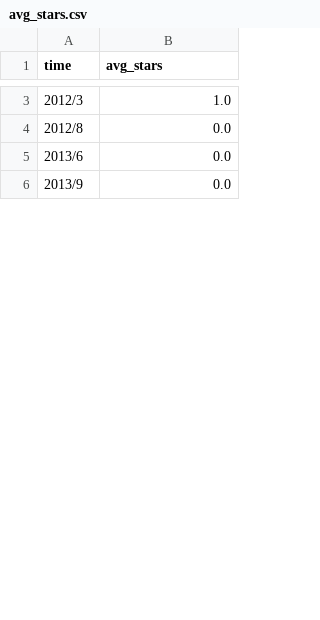
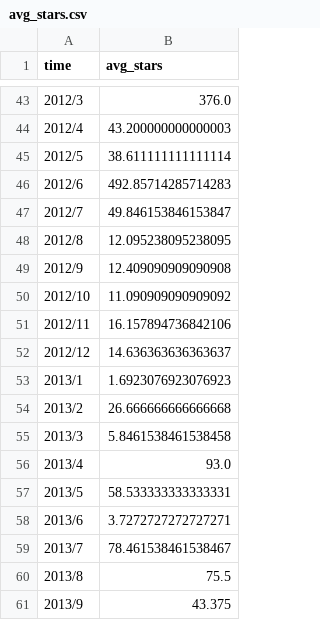
Before and after one commit to Anthonymcqueen21/github-viz, a CSV file: src/main/resources/static/avg_stars.csv, drawn as a sheet; only a part is shown, gaps mark what is left out; the diff covers the shown part only.

```diff
--- a/src/main/resources/static/avg_stars.csv
+++ b/src/main/resources/static/avg_stars.csv
@@ -3,4 +43,19 @@ time,avg_stars
-2012/3,1.0
-2012/8,0.0
-2013/6,0.0
-2013/9,0.0
+2012/3,376.0
+2012/4,43.200000000000003
+2012/5,38.611111111111114
+2012/6,492.85714285714283
+2012/7,49.846153846153847
+2012/8,12.095238095238095
+2012/9,12.409090909090908
+2012/10,11.090909090909092
+2012/11,16.157894736842106
+2012/12,14.636363636363637
+2013/1,1.6923076923076923
+2013/2,26.666666666666668
+2013/3,5.8461538461538458
+2013/4,93.0
+2013/5,58.533333333333331
+2013/6,3.7272727272727271
+2013/7,78.461538461538467
+2013/8,75.5
+2013/9,43.375
```
Also changed, not shown: 56 added rows and 15 edited cells elsewhere in this file, src/main/resources/static/day_created.csv, src/main/resources/static/google_trend.csv, 21 other files.
